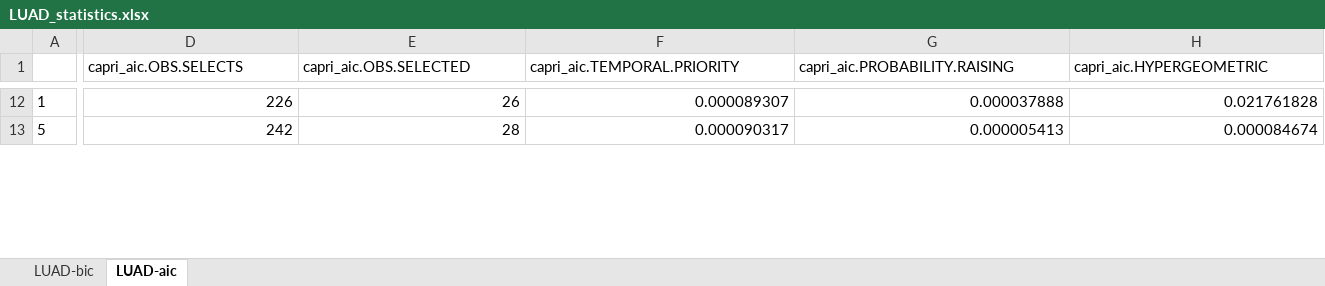
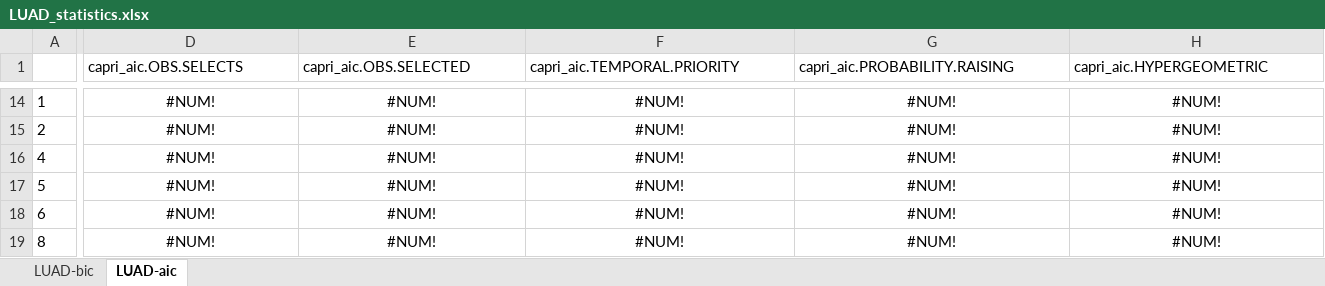
Before and after one commit to dlcgold/LUAD-PiCnIc, an Excel workbook: output/LUAD_statistics.xlsx, sheet LUAD-aic, drawn as a sheet; only a part is shown, gaps mark what is left out; values as stored, in another font and other column widths than the file's, no borders; addresses are those after the commit; rows hold the shown columns only; the diff covers the shown part only; the diff names each change by its address in the sheet, - before the commit and + after, or states it on an @@ line.

```diff
--- a/output/LUAD_statistics.xlsx (sheet LUAD-aic)
+++ b/output/LUAD_statistics.xlsx (sheet LUAD-aic)
-D14 (capri_aic.OBS.SELECTS): 226
+D14 (capri_aic.OBS.SELECTS): #NUM!
-D14:H14 alignment: right
+D14:H14 alignment: center
-E14 (capri_aic.OBS.SELECTED): 26
+E14 (capri_aic.OBS.SELECTED): #NUM!
-F14 (capri_aic.TEMPORAL.PRIORITY): 0.000089307
+F14 (capri_aic.TEMPORAL.PRIORITY): #NUM!
-G14 (capri_aic.PROBABILITY.RAISING): 0.000037888
+G14 (capri_aic.PROBABILITY.RAISING): #NUM!
-H14 (capri_aic.HYPERGEOMETRIC): 0.021761828
+H14 (capri_aic.HYPERGEOMETRIC): #NUM!
+row 15: 2 | #NUM! | #NUM! | #NUM! | #NUM! | #NUM!
+row 16: 4 | #NUM! | #NUM! | #NUM! | #NUM! | #NUM!
-D17 (capri_aic.OBS.SELECTS): 242
+D17 (capri_aic.OBS.SELECTS): #NUM!
-D17:H17 alignment: right
+D17:H17 alignment: center
-E17 (capri_aic.OBS.SELECTED): 28
+E17 (capri_aic.OBS.SELECTED): #NUM!
-F17 (capri_aic.TEMPORAL.PRIORITY): 0.000090317
+F17 (capri_aic.TEMPORAL.PRIORITY): #NUM!
-G17 (capri_aic.PROBABILITY.RAISING): 0.000005413
+G17 (capri_aic.PROBABILITY.RAISING): #NUM!
-H17 (capri_aic.HYPERGEOMETRIC): 0.000084674
+H17 (capri_aic.HYPERGEOMETRIC): #NUM!
+row 18: 6 | #NUM! | #NUM! | #NUM! | #NUM! | #NUM!
+row 19: 8 | #NUM! | #NUM! | #NUM! | #NUM! | #NUM!
```
Also changed, not shown: 44 added rows, 11 removed rows, 105 edited cells and cell formats elsewhere in this sheet, sheet LUAD-bic, 3 other files.
